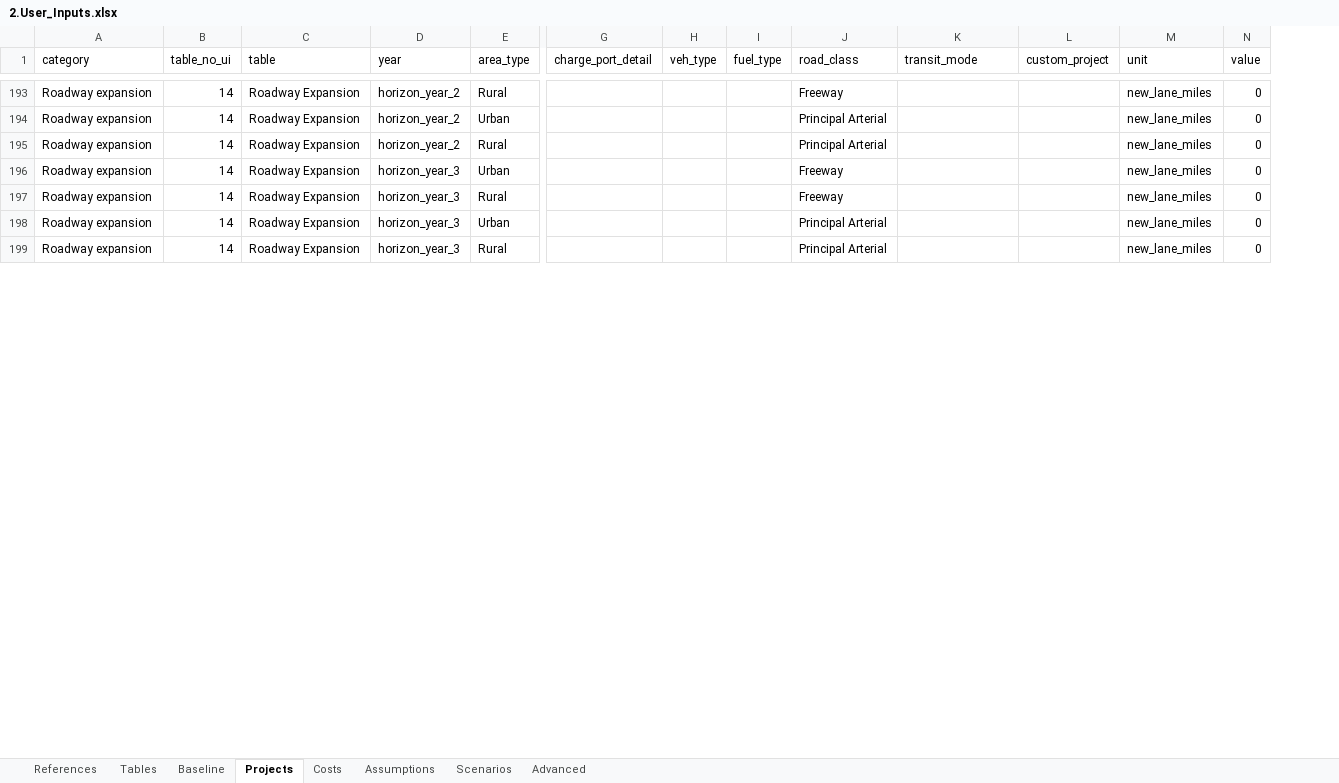
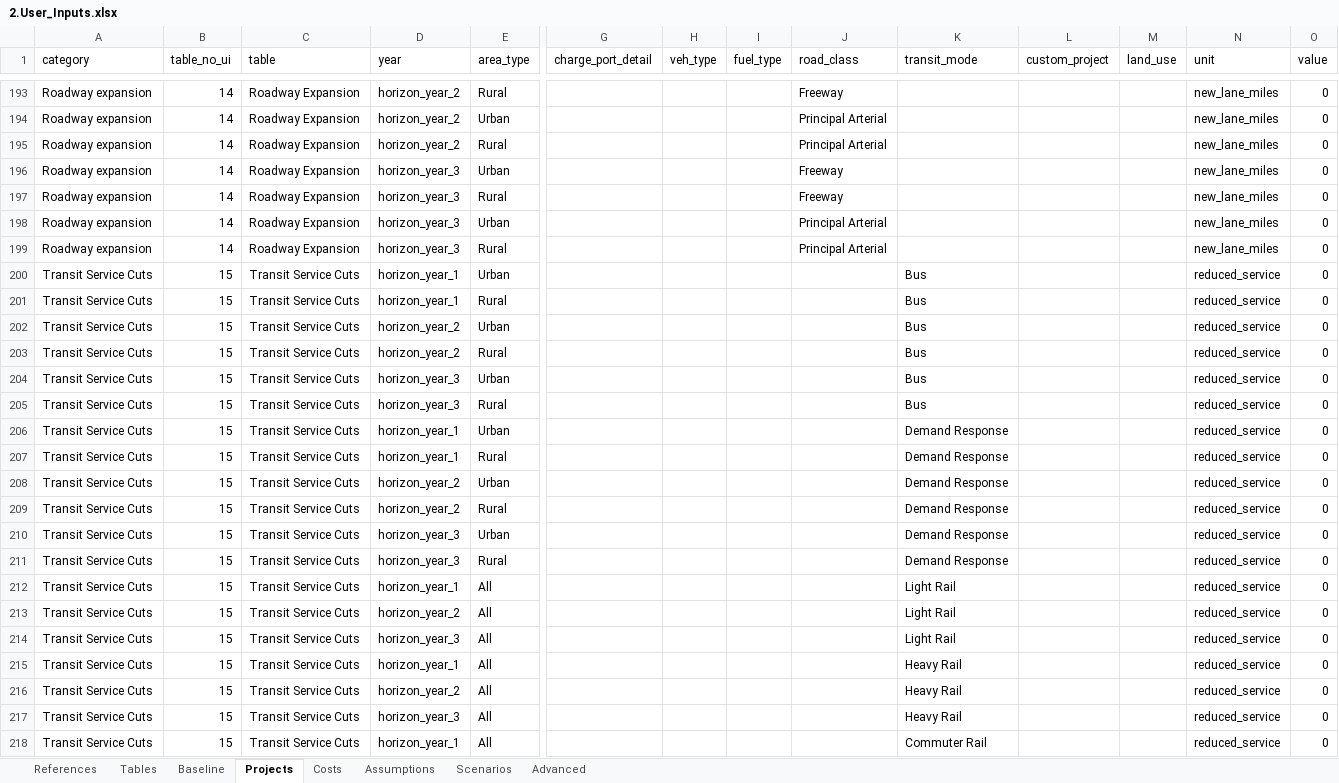
Before and after one commit to camsys/TEACART, an Excel workbook: data/2.User_Inputs.xlsx, sheet Projects, drawn as a sheet; only a part is shown, gaps mark what is left out; values as stored, in another font and other column widths than the file's, no cell formats; table styles not drawn; rows hold the shown columns only; the diff covers the shown part only; the diff names each change by its address in the sheet, - before the commit and + after, or states it on an @@ line.

Commit message:
initial tables for new modules

```diff
--- a/data/2.User_Inputs.xlsx (sheet Projects)
+++ b/data/2.User_Inputs.xlsx (sheet Projects)
+column M (land_use), empty
+row 200: Transit Service Cuts | 15 | Transit Service Cuts | horizon_year_1 | Urban |  |  |  |  | Bus |  |  | reduced_service | 0
+row 201: Transit Service Cuts | 15 | Transit Service Cuts | horizon_year_1 | Rural |  |  |  |  | Bus |  |  | reduced_service | 0
+row 202: Transit Service Cuts | 15 | Transit Service Cuts | horizon_year_2 | Urban |  |  |  |  | Bus |  |  | reduced_service | 0
+row 203: Transit Service Cuts | 15 | Transit Service Cuts | horizon_year_2 | Rural |  |  |  |  | Bus |  |  | reduced_service | 0
+row 204: Transit Service Cuts | 15 | Transit Service Cuts | horizon_year_3 | Urban |  |  |  |  | Bus |  |  | reduced_service | 0
+row 205: Transit Service Cuts | 15 | Transit Service Cuts | horizon_year_3 | Rural |  |  |  |  | Bus |  |  | reduced_service | 0
+row 206: Transit Service Cuts | 15 | Transit Service Cuts | horizon_year_1 | Urban |  |  |  |  | Demand Response |  |  | reduced_service | 0
+row 207: Transit Service Cuts | 15 | Transit Service Cuts | horizon_year_1 | Rural |  |  |  |  | Demand Response |  |  | reduced_service | 0
+row 208: Transit Service Cuts | 15 | Transit Service Cuts | horizon_year_2 | Urban |  |  |  |  | Demand Response |  |  | reduced_service | 0
+row 209: Transit Service Cuts | 15 | Transit Service Cuts | horizon_year_2 | Rural |  |  |  |  | Demand Response |  |  | reduced_service | 0
+row 210: Transit Service Cuts | 15 | Transit Service Cuts | horizon_year_3 | Urban |  |  |  |  | Demand Response |  |  | reduced_service | 0
+row 211: Transit Service Cuts | 15 | Transit Service Cuts | horizon_year_3 | Rural |  |  |  |  | Demand Response |  |  | reduced_service | 0
+row 212: Transit Service Cuts | 15 | Transit Service Cuts | horizon_year_1 | All |  |  |  |  | Light Rail |  |  | reduced_service | 0
+row 213: Transit Service Cuts | 15 | Transit Service Cuts | horizon_year_2 | All |  |  |  |  | Light Rail |  |  | reduced_service | 0
+row 214: Transit Service Cuts | 15 | Transit Service Cuts | horizon_year_3 | All |  |  |  |  | Light Rail |  |  | reduced_service | 0
+row 215: Transit Service Cuts | 15 | Transit Service Cuts | horizon_year_1 | All |  |  |  |  | Heavy Rail |  |  | reduced_service | 0
+row 216: Transit Service Cuts | 15 | Transit Service Cuts | horizon_year_2 | All |  |  |  |  | Heavy Rail |  |  | reduced_service | 0
+row 217: Transit Service Cuts | 15 | Transit Service Cuts | horizon_year_3 | All |  |  |  |  | Heavy Rail |  |  | reduced_service | 0
+row 218: Transit Service Cuts | 15 | Transit Service Cuts | horizon_year_1 | All |  |  |  |  | Commuter Rail |  |  | reduced_service | 0
```
Also changed, not shown: 20 added rows, 183 hidden or unhidden rows and 24 edited cells elsewhere in this sheet, sheet References, cell formats, data/projects.xlsx, 5 other files.
